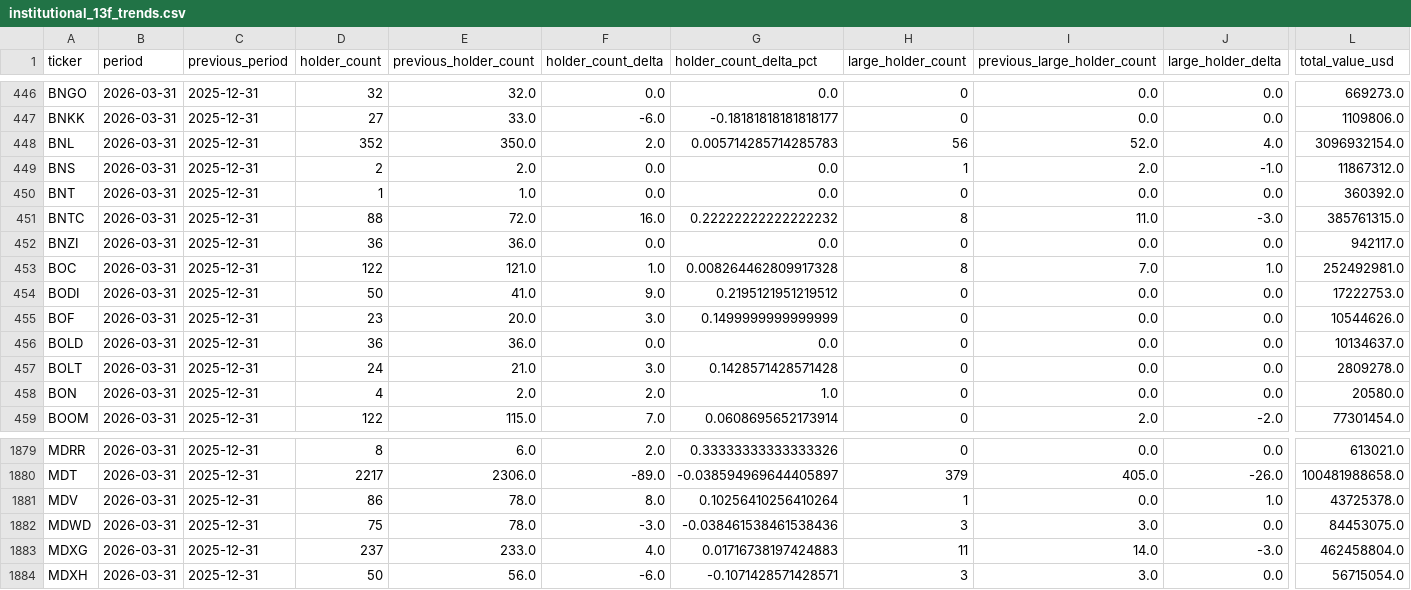
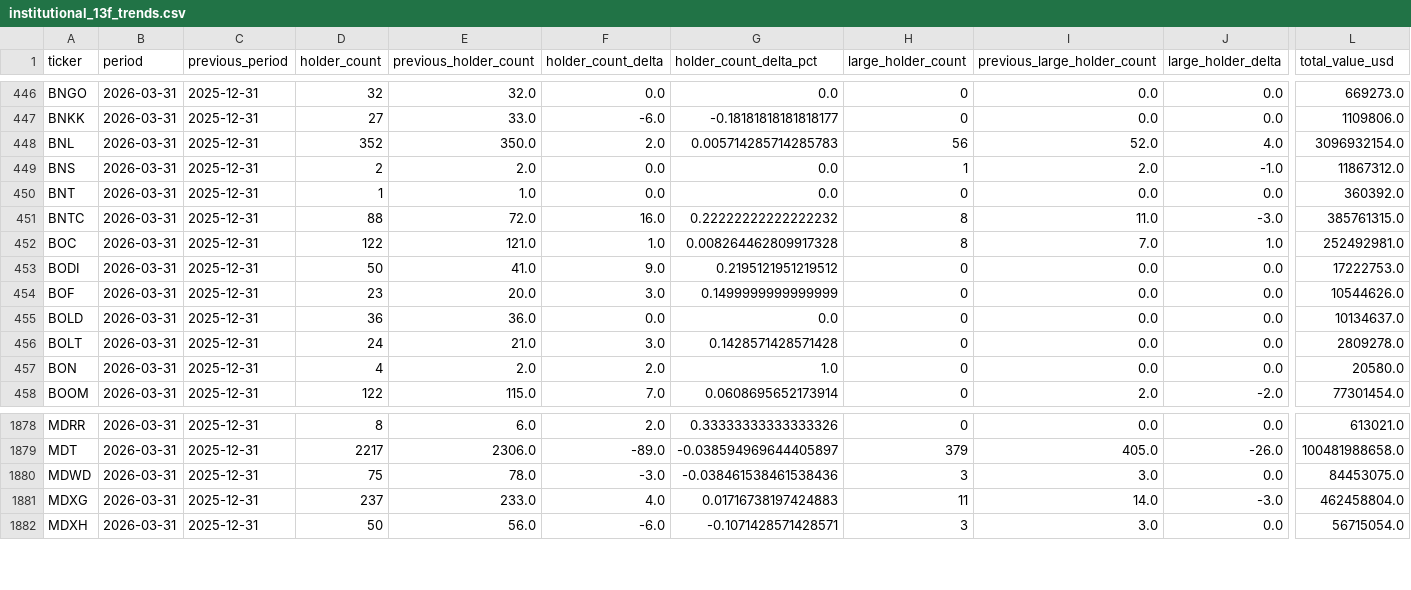
Before and after one commit to Druckkette/boerse-dashboard, a CSV file: output/institutional_13f_trends.csv, drawn as a sheet; only a part is shown, gaps mark what is left out; rows hold the shown columns only; the diff names each change by its address in the sheet, - before the commit and + after, or states it on an @@ line.

```diff
--- a/output/institutional_13f_trends.csv
+++ b/output/institutional_13f_trends.csv
-row 452: BNZI | 2026-03-31 | 2025-12-31 | 36 | 36.0 | 0.0 | 0.0 | 0 | 0.0 | 0.0 | 942117.0
-row 1881: MDV | 2026-03-31 | 2025-12-31 | 86 | 78.0 | 8.0 | 0.10256410256410264 | 1 | 0.0 | 1.0 | 43725378.0
```
Also changed, not shown: output/sec13f_cusip_ticker_map.csv, 2 other files.
